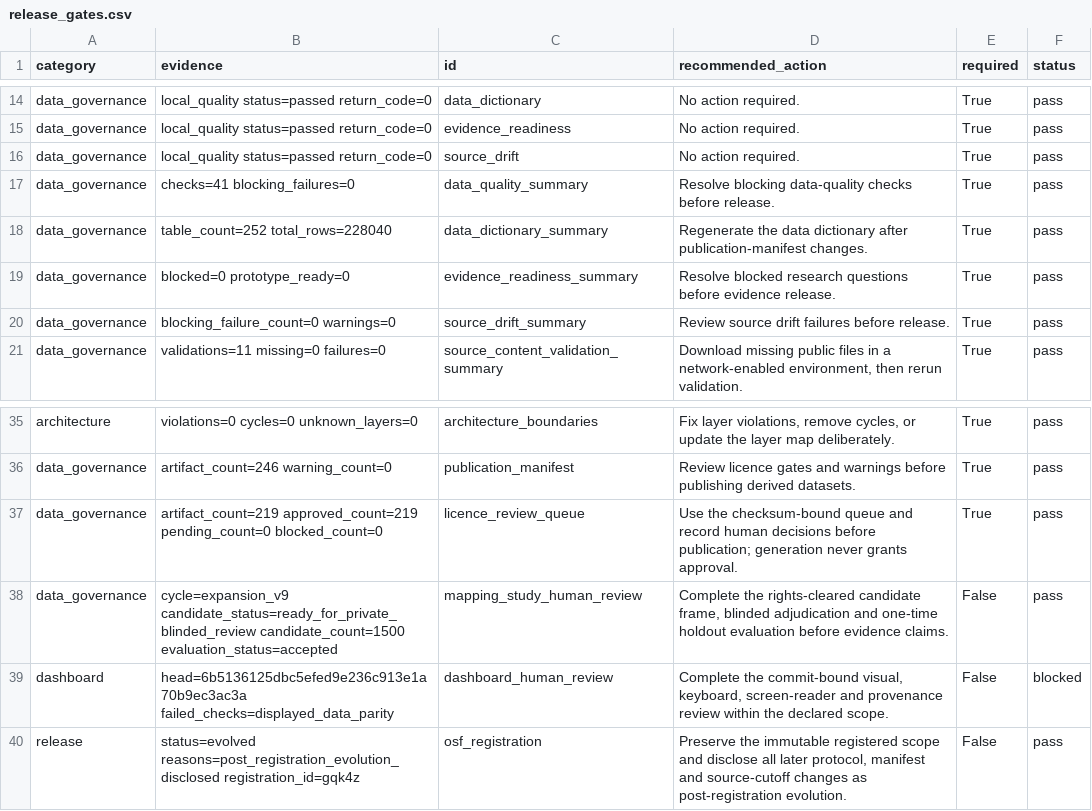
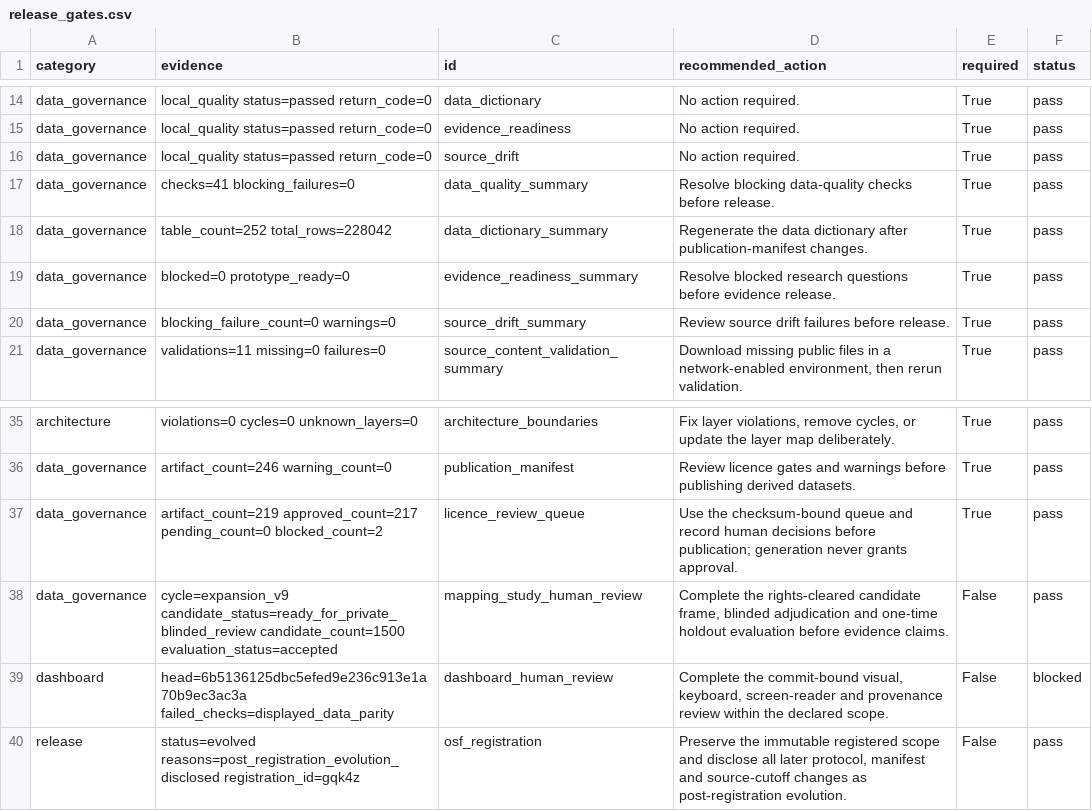
Before and after one commit to edithatogo/reimbursement-atlas, a CSV file: apps/dashboard/public/data/release_gates.csv, drawn as a sheet; only a part is shown, gaps mark what is left out.

Commit message:
chore: settle post-reconciliation release projections

```diff
--- a/apps/dashboard/public/data/release_gates.csv
+++ b/apps/dashboard/public/data/release_gates.csv
@@ -17,3 +17,3 @@ data_governance,local_quality status=passed return_code=0,source_drift,No action
 data_governance,checks=41 blocking_failures=0,data_quality_summary,Resolve blocking data-quality checks before release.,True,pass
-data_governance,table_count=252 total_rows=228040,data_dictionary_summary,Regenerate the data dictionary after publication-manifest changes.,True,pass
+data_governance,table_count=252 total_rows=228042,data_dictionary_summary,Regenerate the data dictionary after publication-manifest changes.,True,pass
 data_governance,blocked=0 prototype_ready=0,evidence_readiness_summary,Resolve blocked research questions before evidence release.,True,pass
@@ -36,3 +36,3 @@ architecture,violations=0 cycles=0 unknown_layers=0,architecture_boundaries,"Fix
 data_governance,artifact_count=246 warning_count=0,publication_manifest,Review licence gates and warnings before publishing derived datasets.,True,pass
-data_governance,artifact_count=219 approved_count=219 pending_count=0 blocked_count=0,licence_review_queue,Use the checksum-bound queue and record human decisions before publication; generation never grants approval.,True,pass
+data_governance,artifact_count=219 approved_count=217 pending_count=0 blocked_count=2,licence_review_queue,Use the checksum-bound queue and record human decisions before publication; generation never grants approval.,True,pass
 data_governance,cycle=expansion_v9 candidate_status=ready_for_private_blinded_review candidate_count=1500 evaluation_status=accepted,mapping_study_human_review,"Complete the rights-cleared candidate frame, blinded adjudication and one-time holdout evaluation before evidence claims.",False,pass
```
Also changed, not shown: data/derived/release_readiness/release_gates.csv, data/derived/seed_lake/release_readiness_gates/release_readiness_gates.csv, 5 other files.
